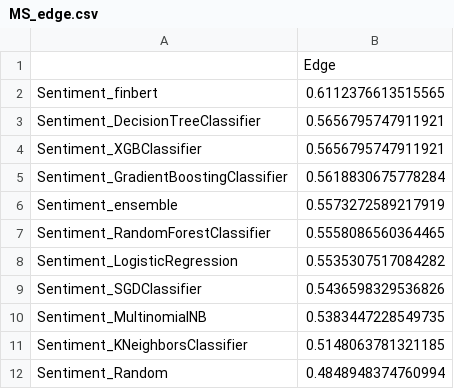
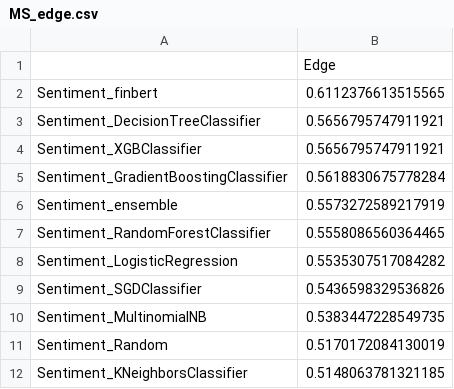
Before and after one commit to jamescalnan/Learning-From-Data-Coursework, a CSV file: results/MS/MS_edge.csv, drawn as a sheet; removed rows and columns are numbered as before the commit, all else as after; the diff names each change by its address in the sheet, - before the commit and + after, or states it on an @@ line.

```diff
--- a/results/MS/MS_edge.csv
+++ b/results/MS/MS_edge.csv
+row 11: Sentiment_Random | 0.5170172084130019
-row 12: Sentiment_Random | 0.4848948374760994
```
Also changed, not shown: results/MRK/MRK_edge.csv, results/MRK/MRK_trading_results.csv, 52 other files.
